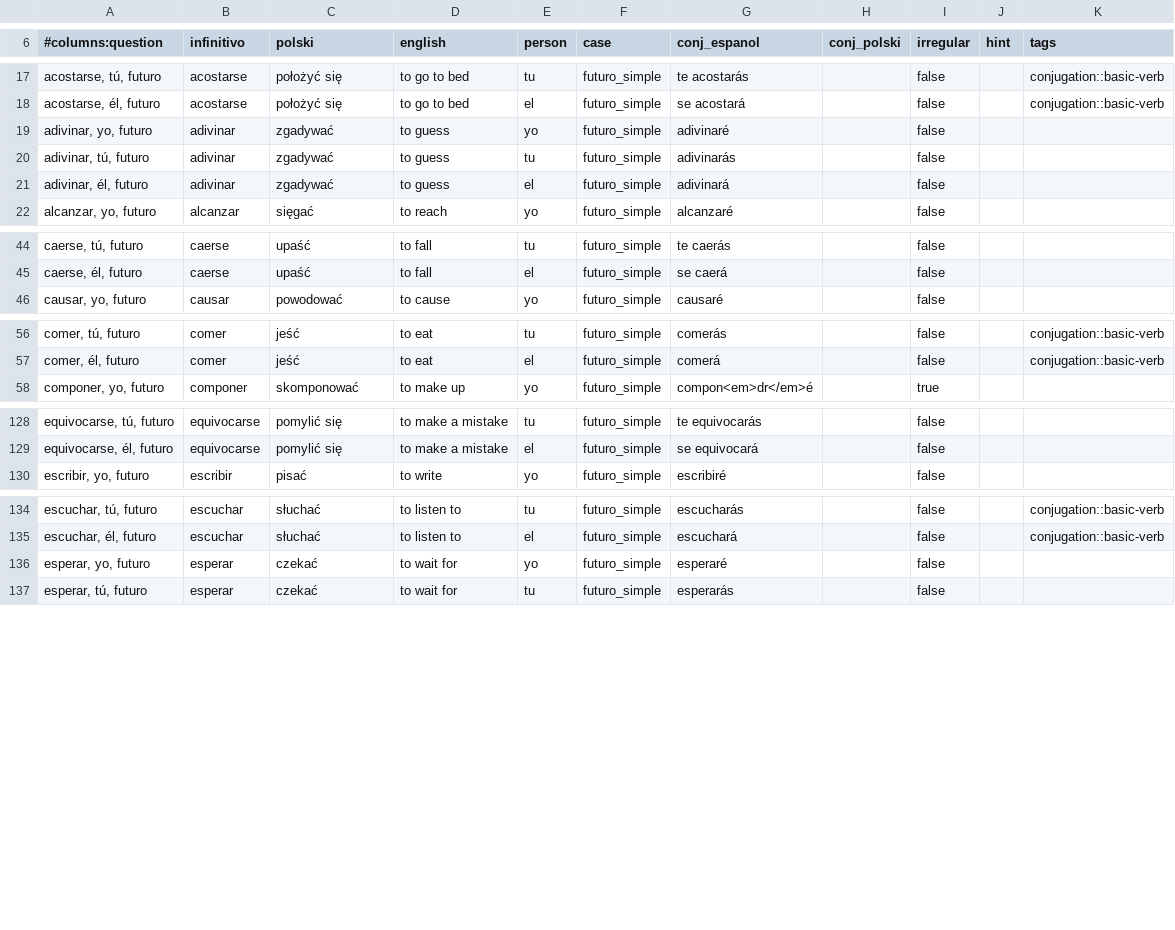
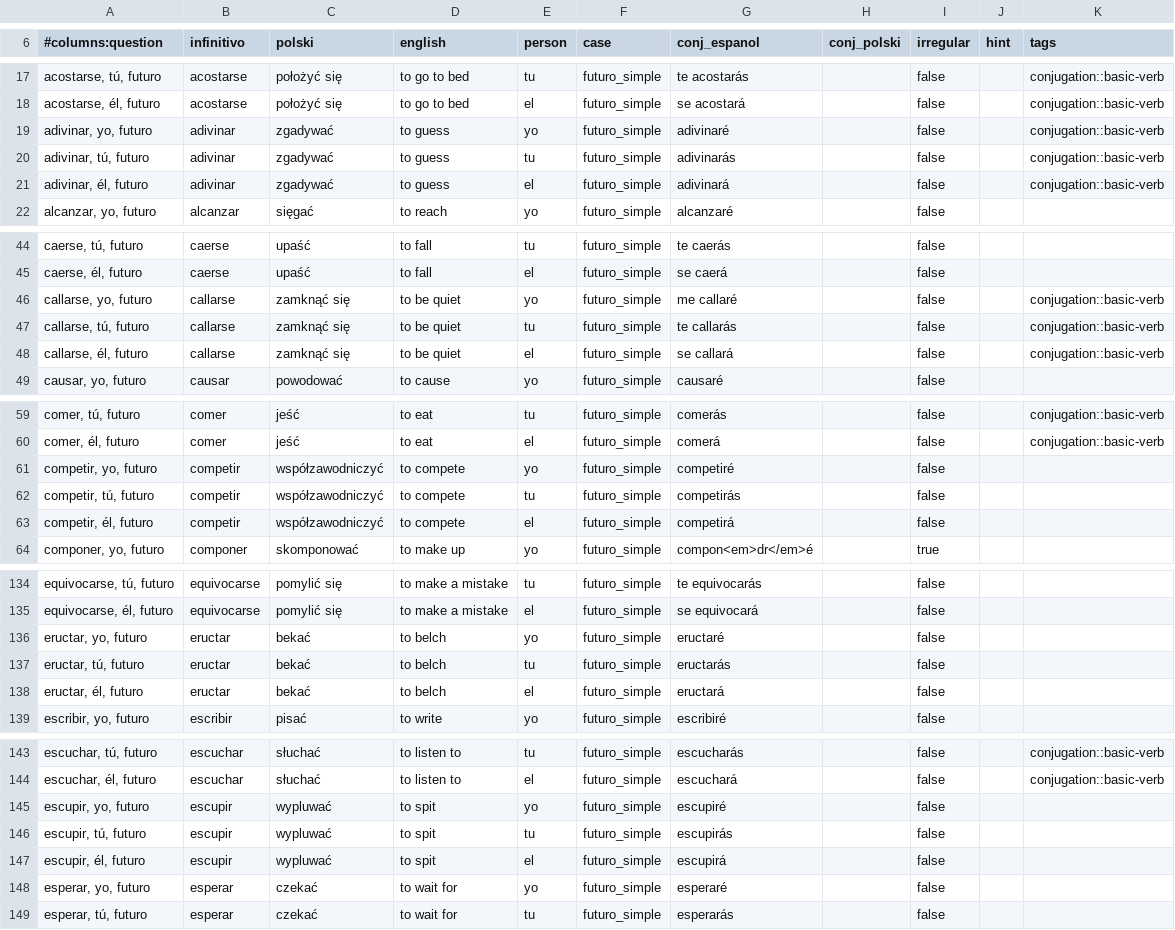
Before and after one commit to niedzwiedzislaw/verbos, a CSV file: lists/All verbs; futuro - yo, tú, él.csv, drawn as a sheet; only a part is shown, gaps mark what is left out.

```diff
--- a/lists/All verbs; futuro - yo, tú, él.csv
+++ b/lists/All verbs; futuro - yo, tú, él.csv
@@ -18,5 +18,5 @@
 "acostarse, él, futuro",acostarse,położyć się,to go to bed,el,futuro_simple,se acostará,,false,,conjugation::basic-verb
-"adivinar, yo, futuro",adivinar,zgadywać,to guess,yo,futuro_simple,adivinaré,,false,,
-"adivinar, tú, futuro",adivinar,zgadywać,to guess,tu,futuro_simple,adivinarás,,false,,
-"adivinar, él, futuro",adivinar,zgadywać,to guess,el,futuro_simple,adivinará,,false,,
+"adivinar, yo, futuro",adivinar,zgadywać,to guess,yo,futuro_simple,adivinaré,,false,,conjugation::basic-verb
+"adivinar, tú, futuro",adivinar,zgadywać,to guess,tu,futuro_simple,adivinarás,,false,,conjugation::basic-verb
+"adivinar, él, futuro",adivinar,zgadywać,to guess,el,futuro_simple,adivinará,,false,,conjugation::basic-verb
 "alcanzar, yo, futuro",alcanzar,sięgać,to reach,yo,futuro_simple,alcanzaré,,false,,
@@ -45,2 +45,5 @@
 "caerse, él, futuro",caerse,upaść,to fall,el,futuro_simple,se caerá,,false,,
+"callarse, yo, futuro",callarse,zamknąć się,to be quiet,yo,futuro_simple,me callaré,,false,,conjugation::basic-verb
+"callarse, tú, futuro",callarse,zamknąć się,to be quiet,tu,futuro_simple,te callarás,,false,,conjugation::basic-verb
+"callarse, él, futuro",callarse,zamknąć się,to be quiet,el,futuro_simple,se callará,,false,,conjugation::basic-verb
 "causar, yo, futuro",causar,powodować,to cause,yo,futuro_simple,causaré,,false,,
@@ -57,2 +60,5 @@
 "comer, él, futuro",comer,jeść,to eat,el,futuro_simple,comerá,,false,,conjugation::basic-verb
+"competir, yo, futuro",competir,współzawodniczyć,to compete,yo,futuro_simple,competiré,,false,,
+"competir, tú, futuro",competir,współzawodniczyć,to compete,tu,futuro_simple,competirás,,false,,
+"competir, él, futuro",competir,współzawodniczyć,to compete,el,futuro_simple,competirá,,false,,
 "componer, yo, futuro",componer,skomponować,to make up,yo,futuro_simple,compon<em>dr</em>é,,true,,
@@ -129,2 +135,5 @@
 "equivocarse, él, futuro",equivocarse,pomylić się,to make a mistake,el,futuro_simple,se equivocará,,false,,
+"eructar, yo, futuro",eructar,bekać,to belch,yo,futuro_simple,eructaré,,false,,
+"eructar, tú, futuro",eructar,bekać,to belch,tu,futuro_simple,eructarás,,false,,
+"eructar, él, futuro",eructar,bekać,to belch,el,futuro_simple,eructará,,false,,
 "escribir, yo, futuro",escribir,pisać,to write,yo,futuro_simple,escribiré,,false,,
@@ -135,2 +144,5 @@
 "escuchar, él, futuro",escuchar,słuchać,to listen to,el,futuro_simple,escuchará,,false,,conjugation::basic-verb
+"escupir, yo, futuro",escupir,wypluwać,to spit,yo,futuro_simple,escupiré,,false,,
+"escupir, tú, futuro",escupir,wypluwać,to spit,tu,futuro_simple,escupirás,,false,,
+"escupir, él, futuro",escupir,wypluwać,to spit,el,futuro_simple,escupirá,,false,,
 "esperar, yo, futuro",esperar,czekać,to wait for,yo,futuro_simple,esperaré,,false,,
```
Also changed, not shown: lists/All verbs; irregulares.csv, lists/All verbs; presente progresivo - yo, tú, él.csv, 17 other files.
